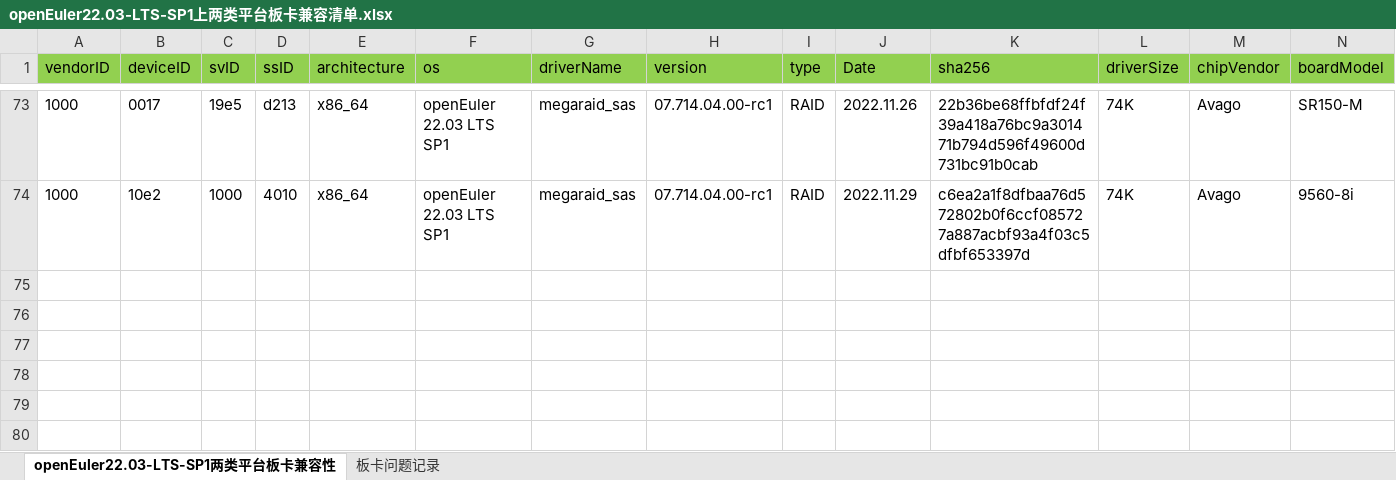
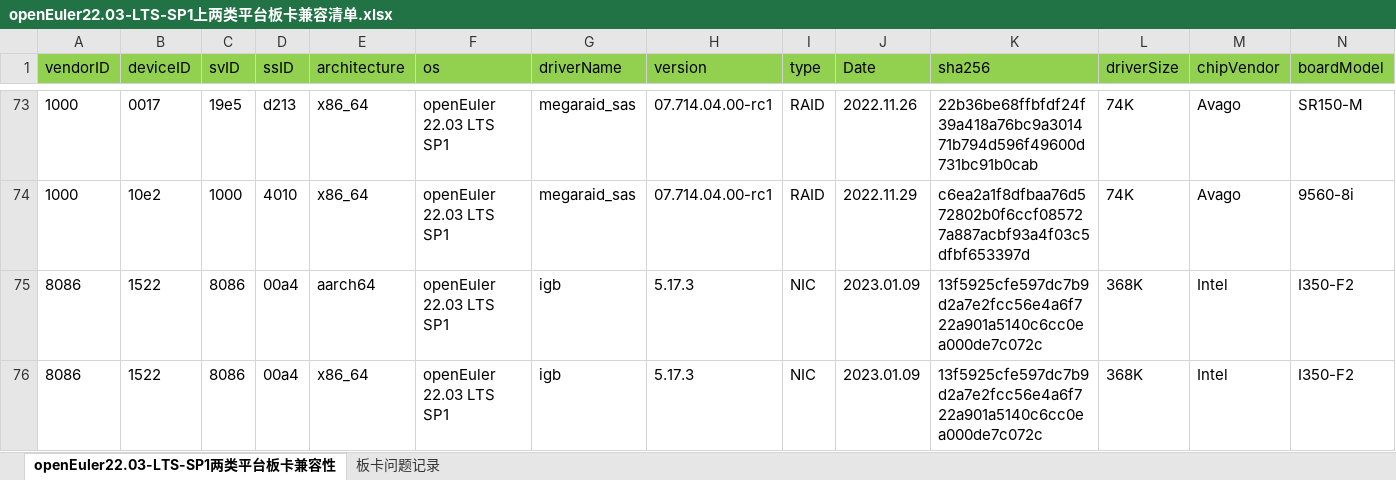
Before and after one commit to tttomorrow/euler-portal, an Excel workbook: data/compatibility/openEuler22.03-LTS-SP1上两类平台板卡兼容清单.xlsx, sheet openEuler22.03-LTS-SP1两类平台板卡兼容性, drawn as a sheet; only a part is shown, gaps mark what is left out; values as stored, in another font and other column widths than the file's, no borders; rows hold the shown columns only; the diff names each change by its address in the sheet, - before the commit and + after, or states it on an @@ line.

```diff
--- a/data/compatibility/openEuler22.03-LTS-SP1上两类平台板卡兼容清单.xlsx (sheet openEuler22.03-LTS-SP1两类平台板卡兼容性)
+++ b/data/compatibility/openEuler22.03-LTS-SP1上两类平台板卡兼容清单.xlsx (sheet openEuler22.03-LTS-SP1两类平台板卡兼容性)
+row 75: 8086 | 1522 | 8086 | 00a4 | aarch64 | openEuler 22.03 LTS SP1 | igb | 5.17.3 | NIC | 2023.01.09 | 13f5925cfe597dc7b9d2a7e2fcc56e4a6f722a901a5140c6cc0ea000de7c072c | 368K | Intel | I350-F2
+row 76: 8086 | 1522 | 8086 | 00a4 | x86_64 | openEuler 22.03 LTS SP1 | igb | 5.17.3 | NIC | 2023.01.09 | 13f5925cfe597dc7b9d2a7e2fcc56e4a6f722a901a5140c6cc0ea000de7c072c | 368K | Intel | I350-F2
```
Also changed, not shown: 2 other files.
